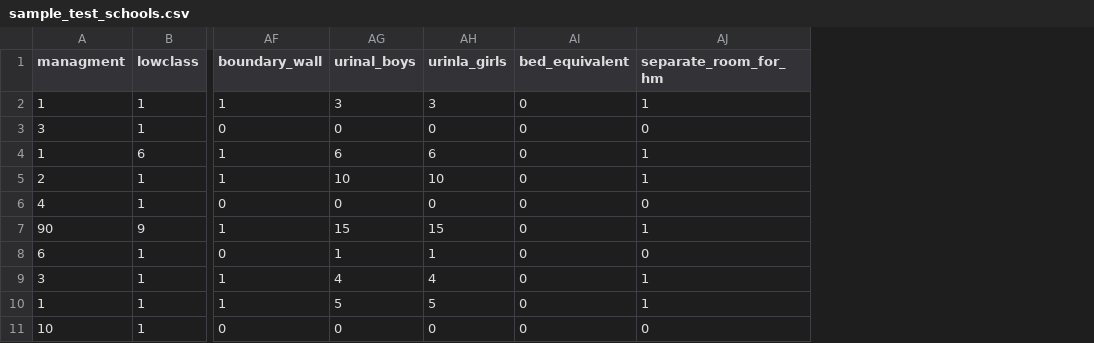
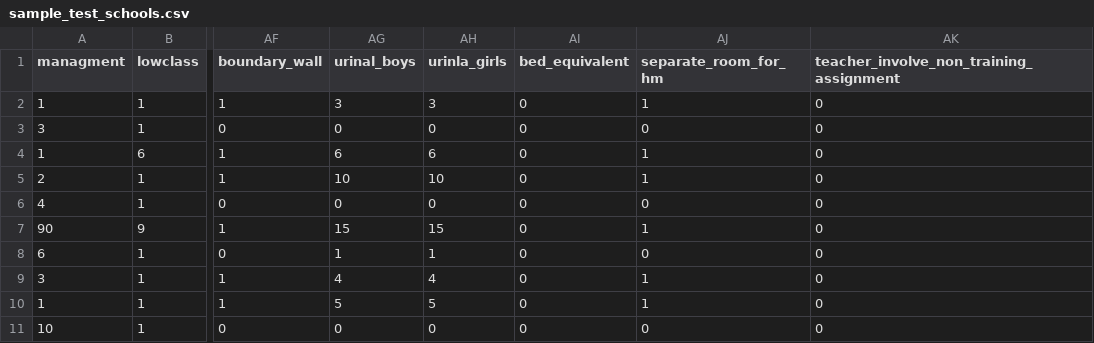
Before and after one commit to RCB13/udise-school-classification, a CSV file: sample_test_schools.csv, drawn as a sheet; only a part is shown, gaps mark what is left out; the diff names each change by its address in the sheet, - before the commit and + after, or states it on an @@ line.

```diff
--- a/sample_test_schools.csv
+++ b/sample_test_schools.csv
+column AK, rows 1-11: teacher_involve_non_training_assignment | 0 | 0 | 0 | 0 | 0 | 0 | 0 | 0 | 0 | 0
```
Also changed, not shown: 4 other files.
